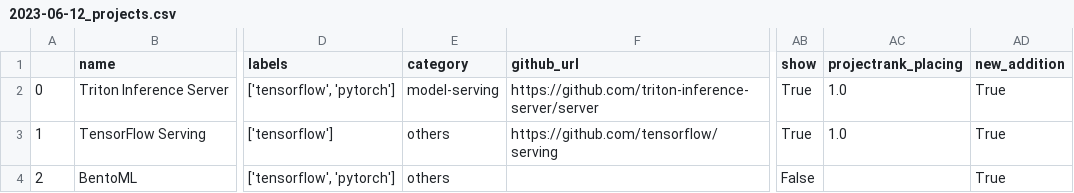
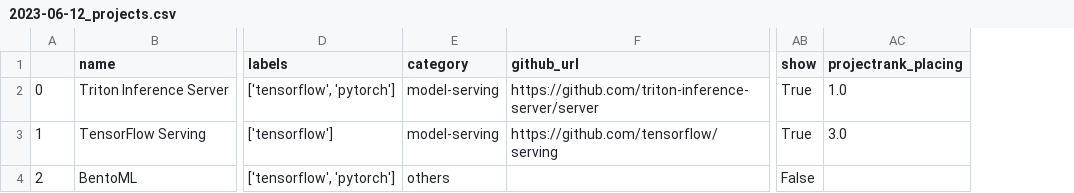
Before and after one commit to jgorostegui/best-of-mlops-tools, a CSV file: history/2023-06-12_projects.csv, drawn as a sheet; only a part is shown, gaps mark what is left out; the diff names each change by its address in the sheet, - before the commit and + after, or states it on an @@ line.

```diff
--- a/history/2023-06-12_projects.csv
+++ b/history/2023-06-12_projects.csv
-column AD (new_addition), rows 2-4: all True
-E3 (category): others
+E3 (category): model-serving
-AC3 (projectrank_placing): 1.0
+AC3 (projectrank_placing): 3.0
```
Also changed, not shown: 3 other files.
